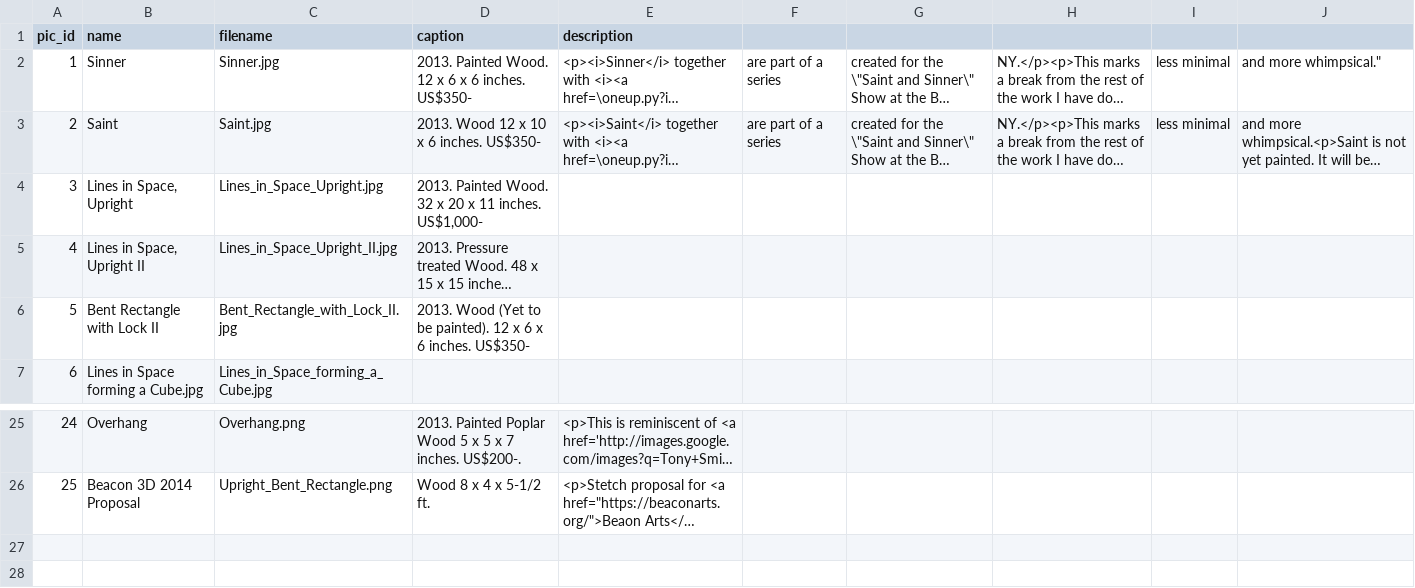
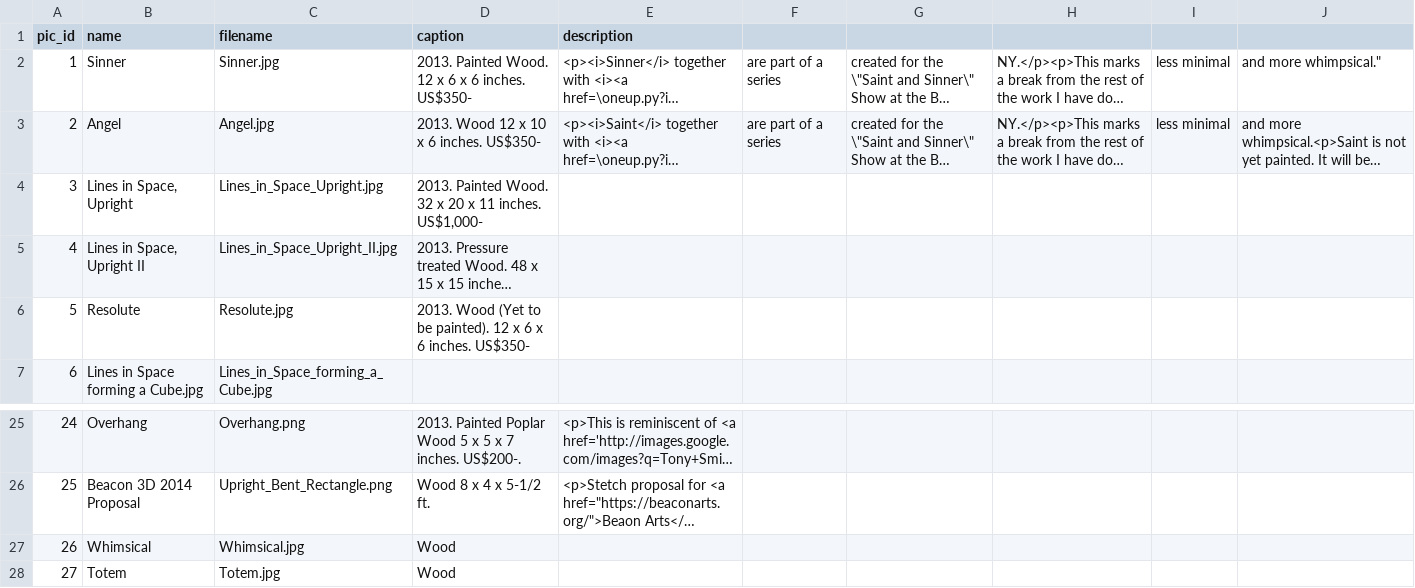
Before and after one commit to dlink/vpics, a CSV file: sql/data/pics.csv, drawn as a sheet; only a part is shown, gaps mark what is left out; long unchanged cells end in …; removed rows and columns are numbered as before the commit, all else as after; the diff names each change by its address in the sheet, - before the commit and + after, or states it on an @@ line.

```diff
--- a/sql/data/pics.csv
+++ b/sql/data/pics.csv
-B3 (name): Saint
+B3 (name): Angel
-C3 (filename): Saint.jpg
+C3 (filename): Angel.jpg
-row 6: 5 | Bent Rectangle with Lock II | Bent_Rectangle_with_Lock_II.jpg | 2013. Wood (Yet to be painted). 12 x 6 x 6 inches. US$350-
+row 6: 5 | Resolute | Resolute.jpg | 2013. Wood (Yet to be painted). 12 x 6 x 6 inches. US$350-
+row 27: 26 | Whimsical | Whimsical.jpg | Wood
+row 28: 27 | Totem | Totem.jpg | Wood
```
Also changed, not shown: sql/data/page_pics.csv.
